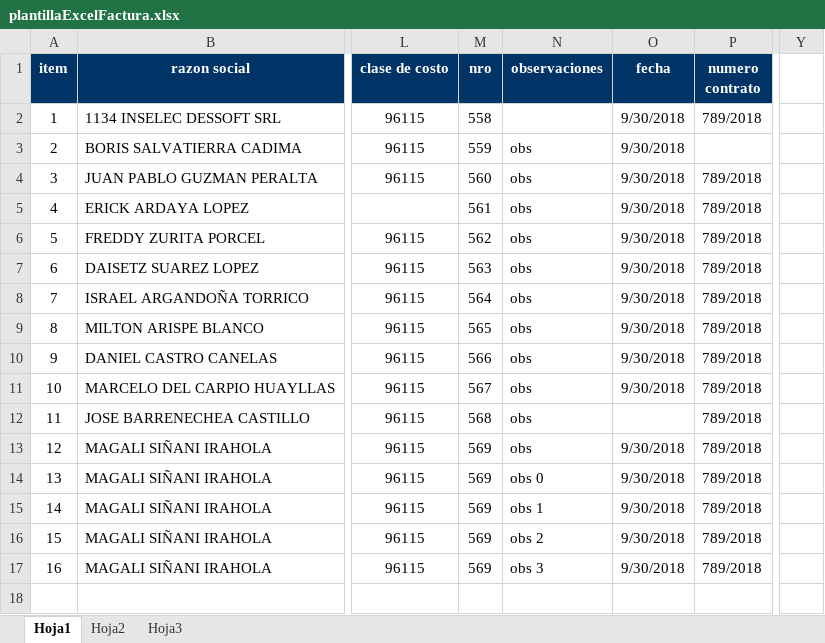
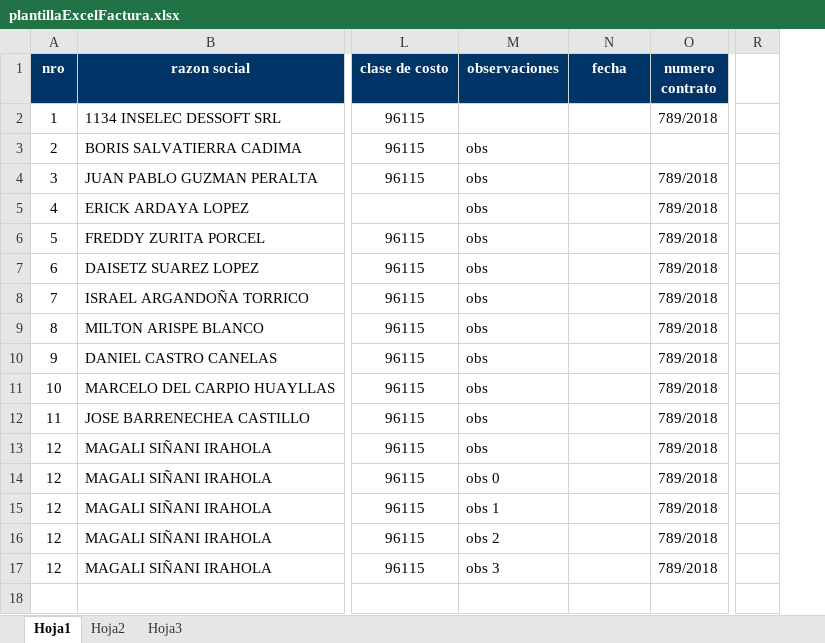
Before and after one commit to kplian/sis_ventas_facturacion, an Excel workbook: reportes/plantillaExcelFactura.xlsx, sheet Hoja1, drawn as a sheet; only a part is shown, gaps mark what is left out; values as stored, in another font and other column widths than the file's, no borders; removed rows and columns are numbered as before the commit, all else as after; the diff names each change by its address in the sheet, - before the commit and + after, or states it on an @@ line.

Commit message:
#4 importador excel modificado para fechas (manuales) de factura en Peaje y actualizaciones

```diff
--- a/reportes/plantillaExcelFactura.xlsx (sheet Hoja1)
+++ b/reportes/plantillaExcelFactura.xlsx (sheet Hoja1)
-column M (nro), rows 2-17: 558 | 559 | 560 | 561 | 562 | 563 | 564 | 565 | 566 | 567 | 568 | 569 | 569 | 569 | 569 | 569
+column R, empty
-column Y, empty
-A1: item
+A1: nro
-N2:N11 (fecha): 9/30/2018
+N2:N11 (fecha): (empty)
-N13:N17 (fecha): 9/30/2018
+N13:N17 (fecha): (empty)
-A14 (nro): 13
+A14 (nro): 12
-A15 (nro): 14
+A15 (nro): 12
-A16 (nro): 15
+A16 (nro): 12
-A17 (nro): 16
+A17 (nro): 12
```
Also changed, not shown: 14 other files.
